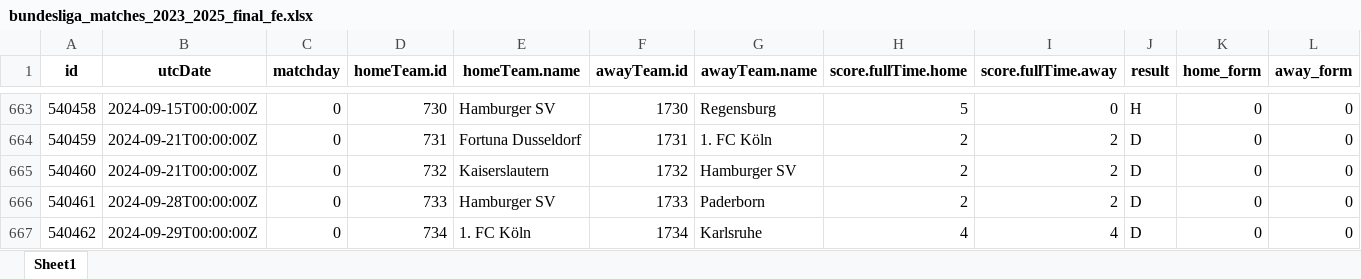
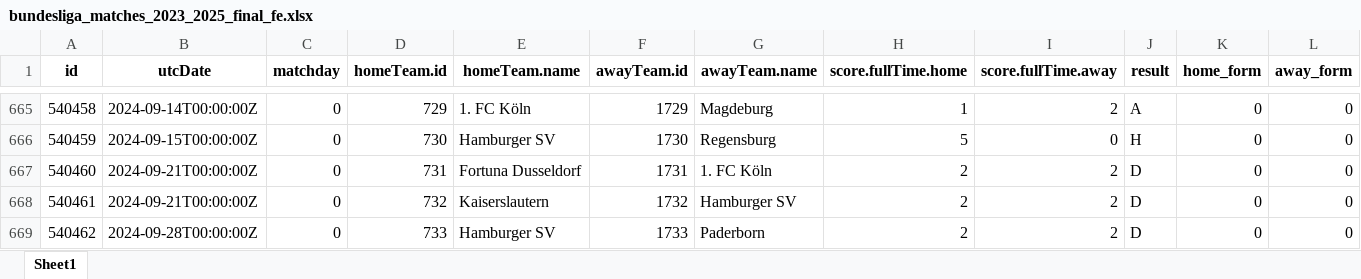
Before and after one commit to canselpera-dev/bundesliga-forecast, an Excel workbook: data/bundesliga_matches_2023_2025_final_fe.xlsx, sheet Sheet1, drawn as a sheet; only a part is shown, gaps mark what is left out; values as stored, in another font and other column widths than the file's, no borders; addresses are those after the commit; the diff covers the shown part only; the diff names each change by its address in the sheet, - before the commit and + after, or states it on an @@ line.

```diff
--- a/data/bundesliga_matches_2023_2025_final_fe.xlsx (sheet Sheet1)
+++ b/data/bundesliga_matches_2023_2025_final_fe.xlsx (sheet Sheet1)
-B665 (utcDate): 2024-09-15T00:00:00Z
+B665 (utcDate): 2024-09-14T00:00:00Z
-D665 (homeTeam.id): 730
+D665 (homeTeam.id): 729
-E665 (homeTeam.name): Hamburger SV
+E665 (homeTeam.name): 1. FC Köln
-F665 (awayTeam.id): 1730
+F665 (awayTeam.id): 1729
-G665 (awayTeam.name): Regensburg
+G665 (awayTeam.name): Magdeburg
-H665 (score.fullTime.home): 5
+H665 (score.fullTime.home): 1
-I665 (score.fullTime.away): 0
+I665 (score.fullTime.away): 2
-J665 (result): H
+J665 (result): A
-B666 (utcDate): 2024-09-21T00:00:00Z
+B666 (utcDate): 2024-09-15T00:00:00Z
-D666 (homeTeam.id): 731
+D666 (homeTeam.id): 730
-E666 (homeTeam.name): Fortuna Dusseldorf
+E666 (homeTeam.name): Hamburger SV
-F666 (awayTeam.id): 1731
+F666 (awayTeam.id): 1730
-G666 (awayTeam.name): 1. FC Köln
+G666 (awayTeam.name): Regensburg
-H666 (score.fullTime.home): 2
+H666 (score.fullTime.home): 5
-I666 (score.fullTime.away): 2
+I666 (score.fullTime.away): 0
-J666 (result): D
+J666 (result): H
-D667 (homeTeam.id): 732
+D667 (homeTeam.id): 731
-E667 (homeTeam.name): Kaiserslautern
+E667 (homeTeam.name): Fortuna Dusseldorf
-F667 (awayTeam.id): 1732
+F667 (awayTeam.id): 1731
-G667 (awayTeam.name): Hamburger SV
+G667 (awayTeam.name): 1. FC Köln
-B668 (utcDate): 2024-09-28T00:00:00Z
+B668 (utcDate): 2024-09-21T00:00:00Z
-D668 (homeTeam.id): 733
+D668 (homeTeam.id): 732
-E668 (homeTeam.name): Hamburger SV
+E668 (homeTeam.name): Kaiserslautern
-F668 (awayTeam.id): 1733
+F668 (awayTeam.id): 1732
-G668 (awayTeam.name): Paderborn
+G668 (awayTeam.name): Hamburger SV
-B669 (utcDate): 2024-09-29T00:00:00Z
+B669 (utcDate): 2024-09-28T00:00:00Z
-D669 (homeTeam.id): 734
+D669 (homeTeam.id): 733
-E669 (homeTeam.name): 1. FC Köln
+E669 (homeTeam.name): Hamburger SV
-F669 (awayTeam.id): 1734
+F669 (awayTeam.id): 1733
-G669 (awayTeam.name): Karlsruhe
+G669 (awayTeam.name): Paderborn
-H669 (score.fullTime.home): 4
+H669 (score.fullTime.home): 2
-I669 (score.fullTime.away): 4
+I669 (score.fullTime.away): 2
```
Also changed, not shown: 3 added rows and 112 edited cells elsewhere in this sheet, data/bundesliga_final_dataset.xlsx, data/bundesliga_matches_2023_2025.xlsx, 33 other files.
